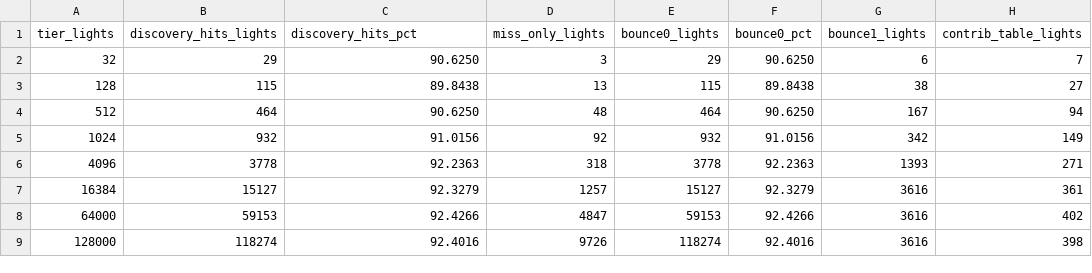
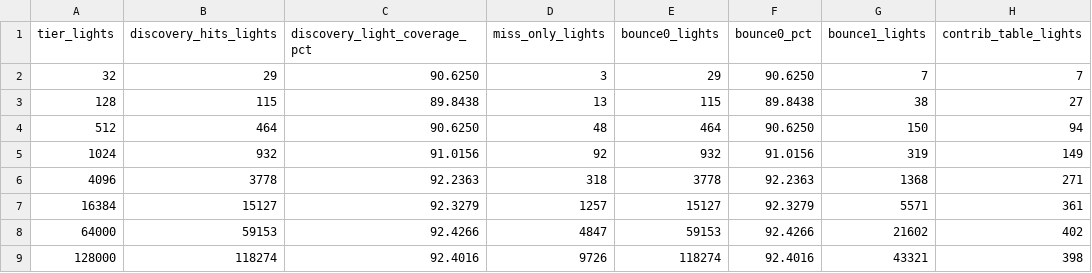
Before and after one commit to SadSinglePringle/RayLess, a CSV file: light_coverage.csv, drawn as a sheet; only a part is shown; the diff names each change by its address in the sheet, - before the commit and + after, or states it on an @@ line.

```diff
--- a/light_coverage.csv
+++ b/light_coverage.csv
-C1: discovery_hits_pct
+C1: discovery_light_coverage_pct
-G2 (bounce1_lights): 6
+G2 (bounce1_lights): 7
-G4 (bounce1_lights): 167
+G4 (bounce1_lights): 150
-G5 (bounce1_lights): 342
+G5 (bounce1_lights): 319
-G6 (bounce1_lights): 1393
+G6 (bounce1_lights): 1368
-G7 (bounce1_lights): 3616
+G7 (bounce1_lights): 5571
-G8 (bounce1_lights): 3616
+G8 (bounce1_lights): 21602
-G9 (bounce1_lights): 3616
+G9 (bounce1_lights): 43321
```
Also changed, not shown: buffer_capacity.csv, ray_efficiency.csv, 16 other files.
